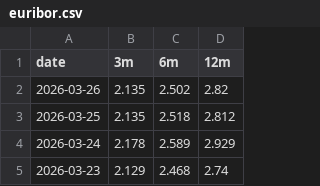
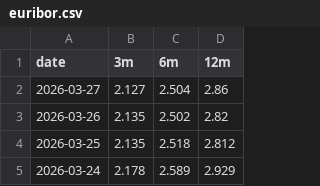
Before and after one commit to diogo-va/csv_test, a CSV file: euribor.csv, drawn as a sheet; only a part is shown; the shorter side is filled out with more unchanged rows.

```diff
--- a/euribor.csv
+++ b/euribor.csv
@@ -1,2 +1,3 @@
 date	3m	6m	12m
+2026-03-27	2.127	2.504	2.86
 2026-03-26	2.135	2.502	2.82
```
Also changed, not shown: fx.csv, gold.csv, 1 other file.
